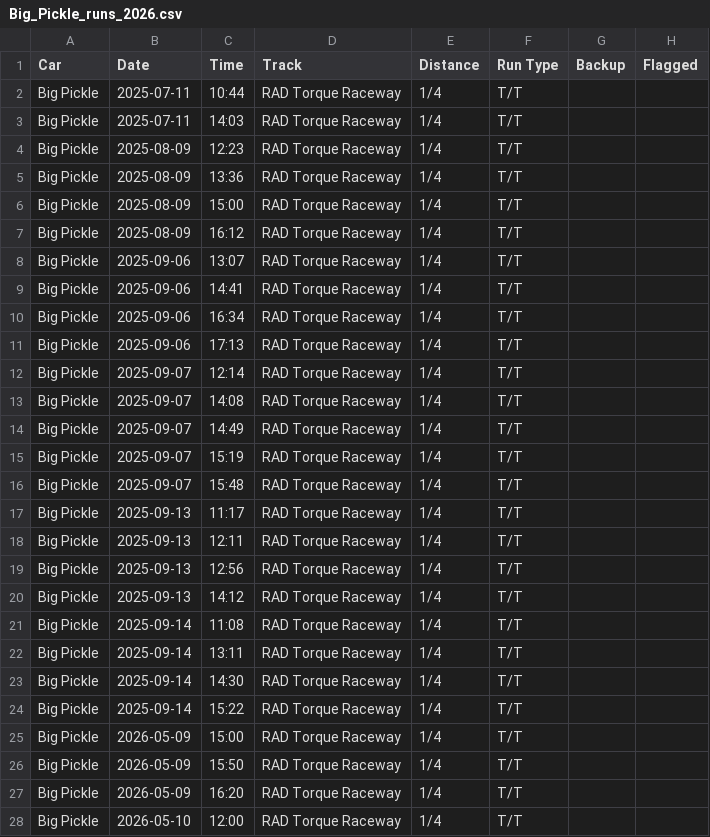
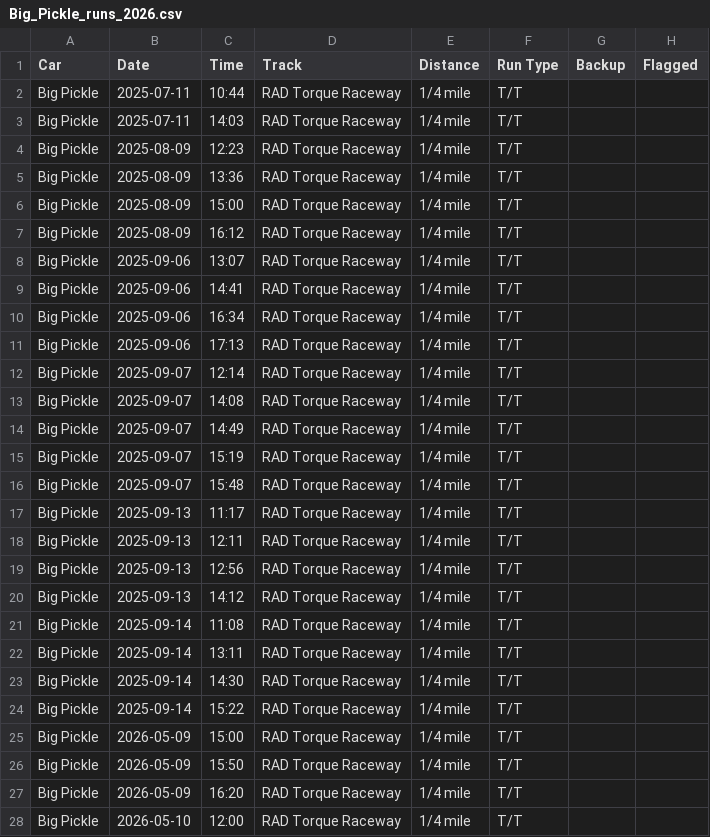
Before and after one commit to dfletch74/big-pickle-racing-tracker, a CSV file: data/Big_Pickle_runs_2026.csv, drawn as a sheet; only a part is shown; the diff covers the shown part only; the diff names each change by its address in the sheet, - before the commit and + after, or states it on an @@ line.

Commit message:
v5.4: CSV export writes distance as '1/4 mile'/'1/8 mile' so Excel stops converting it to a date (04-Jan); team sheet converted to the same format (format-only); export-distance round-trip tests; File added to lint globals

```diff
--- a/data/Big_Pickle_runs_2026.csv
+++ b/data/Big_Pickle_runs_2026.csv
-E2:E28 (Distance): 1/4
+E2:E28 (Distance): 1/4 mile
```
Also changed, not shown: 13 edited cells elsewhere in this file, 9 other files.
